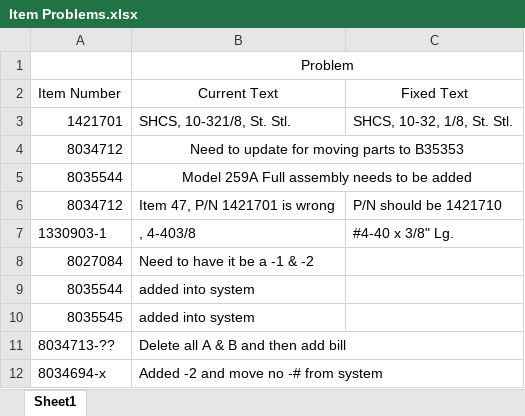
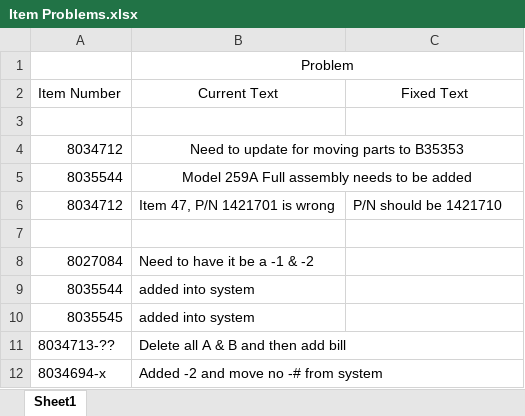
Before and after one commit to MilesStarr/TACTIC_ERP_Phase2BOM, an Excel workbook: Item Problems.xlsx, sheet Sheet1, drawn as a sheet; values as stored, in another font and other column widths than the file's, no borders; the diff names each change by its address in the sheet, - before the commit and + after, or states it on an @@ line.

Commit message:
Updated

```diff
--- a/Item Problems.xlsx (sheet Sheet1)
+++ b/Item Problems.xlsx (sheet Sheet1)
-row 3: 1421701 | SHCS, 10-321/8, St. Stl. | SHCS, 10-32, 1/8, St. Stl.
+row 3: (empty)
-row 7: 1330903-1 | , 4-403/8 | #4-40 x 3/8" Lg.
+row 7: (empty)
```
